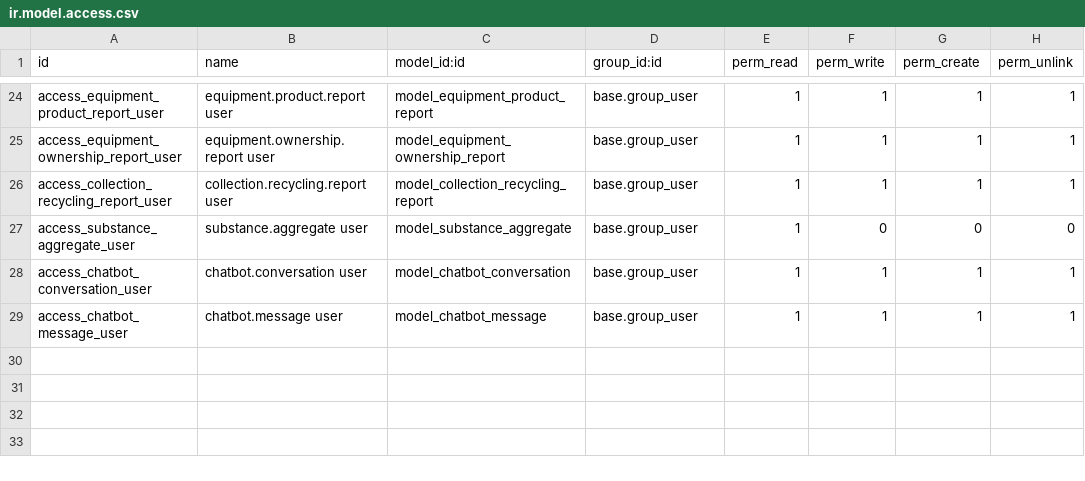
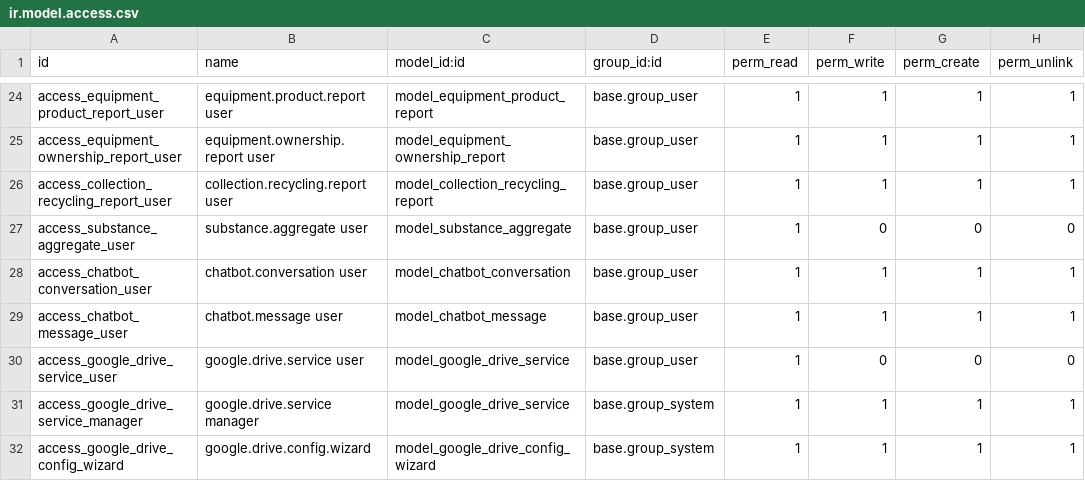
Before and after one commit to doanmn-robotia/robotia_document_extractor_addons, a CSV file: robotia_document_extractor/security/ir.model.access.csv, drawn as a sheet; only a part is shown, gaps mark what is left out; the diff names each change by its address in the sheet, - before the commit and + after, or states it on an @@ line.

Commit message:
[ADD] Google drive connection

```diff
--- a/robotia_document_extractor/security/ir.model.access.csv
+++ b/robotia_document_extractor/security/ir.model.access.csv
+row 30: access_google_drive_service_user | google.drive.service user | model_google_drive_service | base.group_user | 1 | 0 | 0 | 0
+row 31: access_google_drive_service_manager | google.drive.service manager | model_google_drive_service | base.group_system | 1 | 1 | 1 | 1
+row 32: access_google_drive_config_wizard | google.drive.config.wizard | model_google_drive_config_wizard | base.group_system | 1 | 1 | 1 | 1
```
Also changed, not shown: 15 other files.
